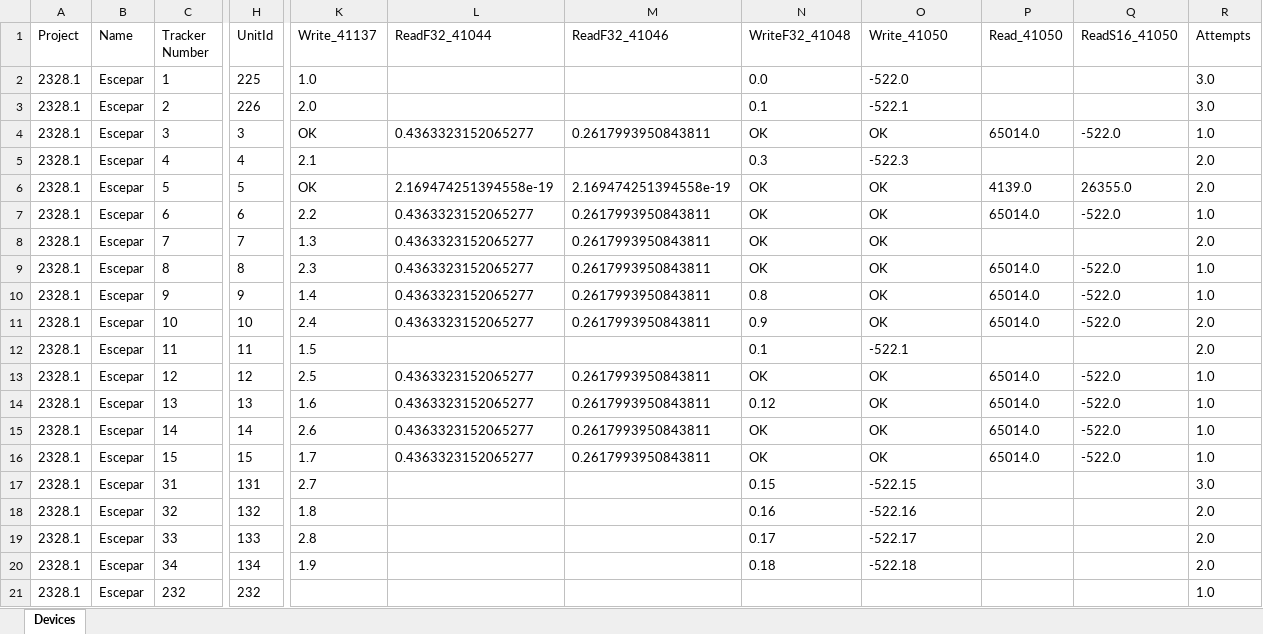
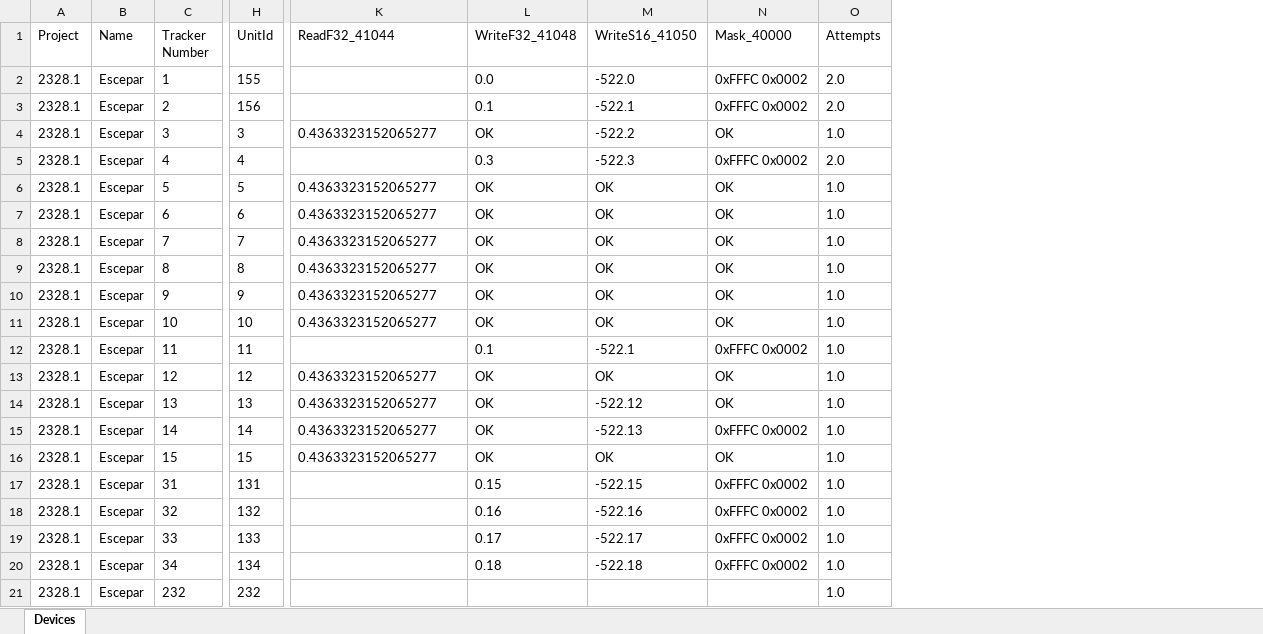
Before and after one commit to Array-Technologies-Inc/general-read-write, an Excel workbook: config/Map_Escepar_1729509304301.xlsx, sheet Devices, drawn as a sheet; only a part is shown, gaps mark what is left out; values as stored, in another font and other column widths than the file's, no borders; removed rows and columns are numbered as before the commit, all else as after; the diff names each change by its address in the sheet, - before the commit and + after, or states it on an @@ line.

```diff
--- a/config/Map_Escepar_1729509304301.xlsx (sheet Devices)
+++ b/config/Map_Escepar_1729509304301.xlsx (sheet Devices)
-column K (Write_41137), rows 2-20: 1.0 | 2.0 | OK | 2.1 | OK | 2.2 | 1.3 | 2.3 | 1.4 | 2.4 | 1.5 | 2.5 | 1.6 | 2.6 | 1.7 | 2.7 | 1.8 | 2.8 | 1.9
-column M (ReadF32_41046), rows 4-16: 0.2617993950843811 |  | 2.169474251394558e-19 | 0.2617993950843811 | 0.2617993950843811 | 0.2617993950843811 | 0.2617993950843811 | 0.2617993950843811 |  | 0.2617993950843811 | 0.2617993950843811 | 0.2617993950843811 | 0.2617993950843811
-column P (Read_41050), rows 4-16: 65014.0 |  | 4139.0 | 65014.0 |  | 65014.0 | 65014.0 | 65014.0 |  | 65014.0 | 65014.0 | 65014.0 | 65014.0
-column Q (ReadS16_41050), rows 4-16: -522.0 |  | 26355.0 | -522.0 |  | -522.0 | -522.0 | -522.0 |  | -522.0 | -522.0 | -522.0 | -522.0
+column N (Mask_40000), rows 2-20: 0xFFFC 0x0002 | 0xFFFC 0x0002 | OK | 0xFFFC 0x0002 | OK | OK | OK | OK | OK | OK | 0xFFFC 0x0002 | OK | OK | 0xFFFC 0x0002 | OK | 0xFFFC 0x0002 | 0xFFFC 0x0002 | 0xFFFC 0x0002 | 0xFFFC 0x0002
-M1: Write_41050
+M1: WriteS16_41050
-H2 (UnitId): 225
+H2 (UnitId): 155
-O2:O3 (Attempts): 3.0
+O2:O3 (Attempts): 2.0
-H3 (UnitId): 226
+H3 (UnitId): 156
-M4 (WriteS16_41050): OK
+M4 (WriteS16_41050): -522.2
-K6 (ReadF32_41044): 2.169474251394558e-19
+K6 (ReadF32_41044): 0.4363323152065277
-O6 (Attempts): 2.0
+O6 (Attempts): 1.0
-O8 (Attempts): 2.0
+O8 (Attempts): 1.0
-L10 (WriteF32_41048): 0.8
+L10 (WriteF32_41048): OK
-L11 (WriteF32_41048): 0.9
+L11 (WriteF32_41048): OK
-O11:O12 (Attempts): 2.0
+O11:O12 (Attempts): 1.0
-L14 (WriteF32_41048): 0.12
+L14 (WriteF32_41048): OK
-M14 (WriteS16_41050): OK
+M14 (WriteS16_41050): -522.12
-M15 (WriteS16_41050): OK
+M15 (WriteS16_41050): -522.13
-O17 (Attempts): 3.0
+O17 (Attempts): 1.0
-O18:O20 (Attempts): 2.0
+O18:O20 (Attempts): 1.0
```
Also changed, not shown: dist/config/Map_Don Rodrigo 3_1759302049365.xlsx, 9 other files.
